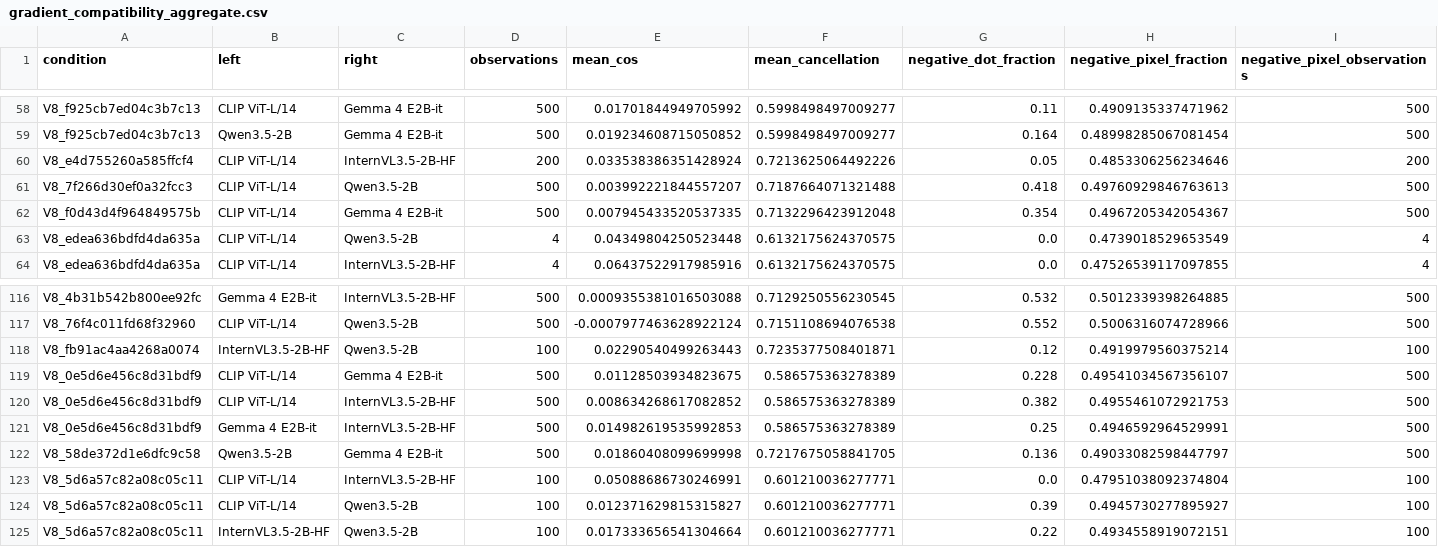
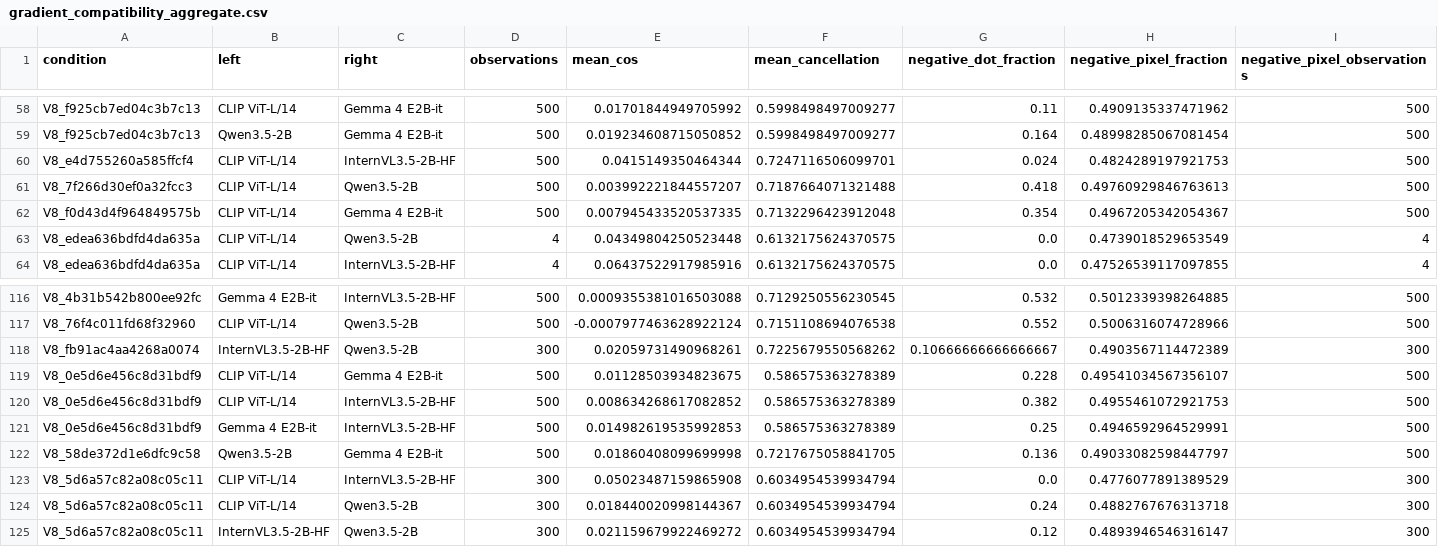
Before and after one commit to pe0-p1e/exper-tran, a CSV file: experiments/2026-10-a100-precommercial-v7-targeted-50/reports/v8_stage12_joint24h/gradient_compatibility_aggregate.csv, drawn as a sheet; only a part is shown, gaps mark what is left out.

```diff
--- a/experiments/2026-10-a100-precommercial-v7-targeted-50/reports/v8_stage12_joint24h/gradient_compatibility_aggregate.csv
+++ b/experiments/2026-10-a100-precommercial-v7-targeted-50/reports/v8_stage12_joint24h/gradient_compatibility_aggregate.csv
@@ -59,3 +59,3 @@ V8_f925cb7ed04c3b7c13,CLIP ViT-L/14,Gemma 4 E2B-it,500,0.01701844949705992,0.599
 V8_f925cb7ed04c3b7c13,Qwen3.5-2B,Gemma 4 E2B-it,500,0.019234608715050852,0.5998498497009277,0.164,0.48998285067081454,500
-V8_e4d755260a585ffcf4,CLIP ViT-L/14,InternVL3.5-2B-HF,200,0.033538386351428924,0.7213625064492226,0.05,0.4853306256234646,200
+V8_e4d755260a585ffcf4,CLIP ViT-L/14,InternVL3.5-2B-HF,500,0.0415149350464344,0.7247116506099701,0.024,0.4824289197921753,500
 V8_7f266d30ef0a32fcc3,CLIP ViT-L/14,Qwen3.5-2B,500,0.003992221844557207,0.7187664071321488,0.418,0.49760929846763613,500
@@ -117,3 +117,3 @@ V8_4b31b542b800ee92fc,Gemma 4 E2B-it,InternVL3.5-2B-HF,500,0.0009355381016503088
 V8_76f4c011fd68f32960,CLIP ViT-L/14,Qwen3.5-2B,500,-0.0007977463628922124,0.7151108694076538,0.552,0.5006316074728966,500
-V8_fb91ac4aa4268a0074,InternVL3.5-2B-HF,Qwen3.5-2B,100,0.02290540499263443,0.7235377508401871,0.12,0.4919979560375214,100
+V8_fb91ac4aa4268a0074,InternVL3.5-2B-HF,Qwen3.5-2B,300,0.02059731490968261,0.7225679550568262,0.10666666666666667,0.4903567114472389,300
 V8_0e5d6e456c8d31bdf9,CLIP ViT-L/14,Gemma 4 E2B-it,500,0.01128503934823675,0.586575363278389,0.228,0.49541034567356107,500
@@ -122,4 +122,4 @@ V8_0e5d6e456c8d31bdf9,Gemma 4 E2B-it,InternVL3.5-2B-HF,500,0.014982619535992853,
 V8_58de372d1e6dfc9c58,Qwen3.5-2B,Gemma 4 E2B-it,500,0.01860408099699998,0.7217675058841705,0.136,0.49033082598447797,500
-V8_5d6a57c82a08c05c11,CLIP ViT-L/14,InternVL3.5-2B-HF,100,0.05088686730246991,0.601210036277771,0.0,0.47951038092374804,100
-V8_5d6a57c82a08c05c11,CLIP ViT-L/14,Qwen3.5-2B,100,0.012371629815315827,0.601210036277771,0.39,0.4945730277895927,100
-V8_5d6a57c82a08c05c11,InternVL3.5-2B-HF,Qwen3.5-2B,100,0.017333656541304664,0.601210036277771,0.22,0.4934558919072151,100
+V8_5d6a57c82a08c05c11,CLIP ViT-L/14,InternVL3.5-2B-HF,300,0.05023487159865908,0.6034954539934794,0.0,0.4776077891389529,300
+V8_5d6a57c82a08c05c11,CLIP ViT-L/14,Qwen3.5-2B,300,0.018440020998144367,0.6034954539934794,0.24,0.4882767676313718,300
+V8_5d6a57c82a08c05c11,InternVL3.5-2B-HF,Qwen3.5-2B,300,0.021159679922469272,0.6034954539934794,0.12,0.4893946546316147,300
```
Also changed, not shown: experiments/2026-10-a100-precommercial-v7-targeted-50/reports/v8_stage12_joint24h/reports/conditions.csv, experiments/2026-10-a100-precommercial-v7-targeted-50/reports/v8_stage12_joint24h/reports/directions.csv, 8 other files.
